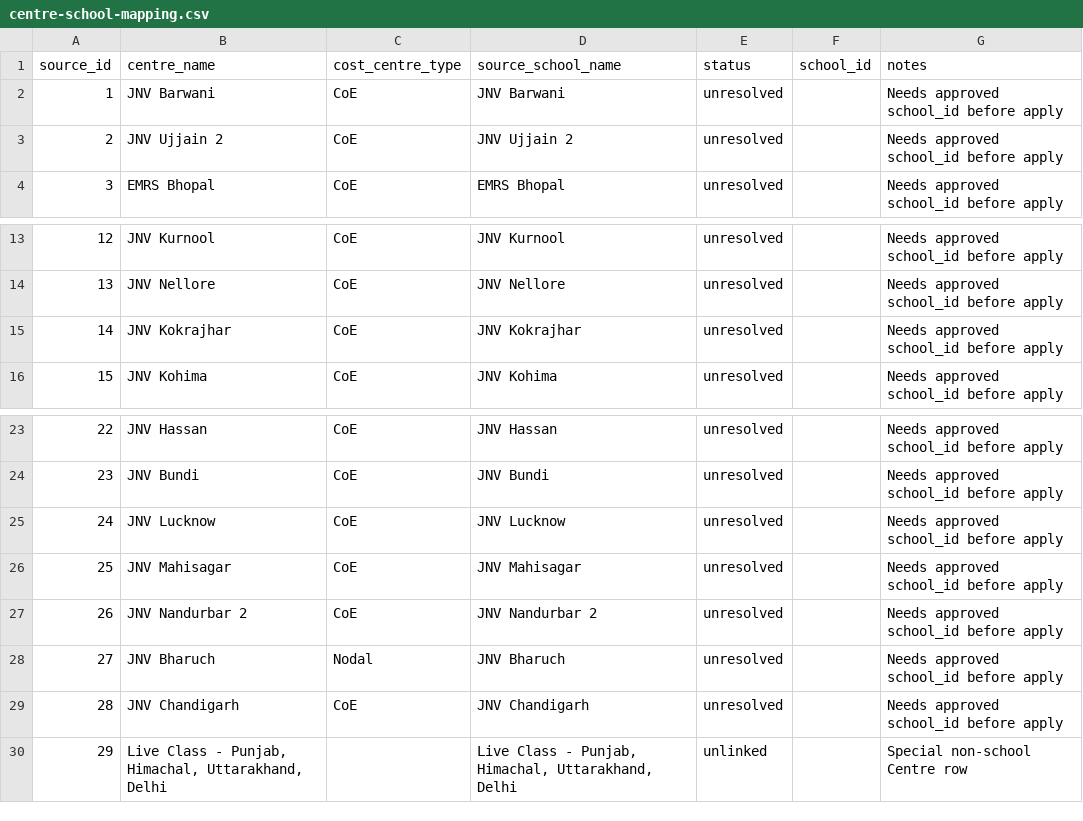
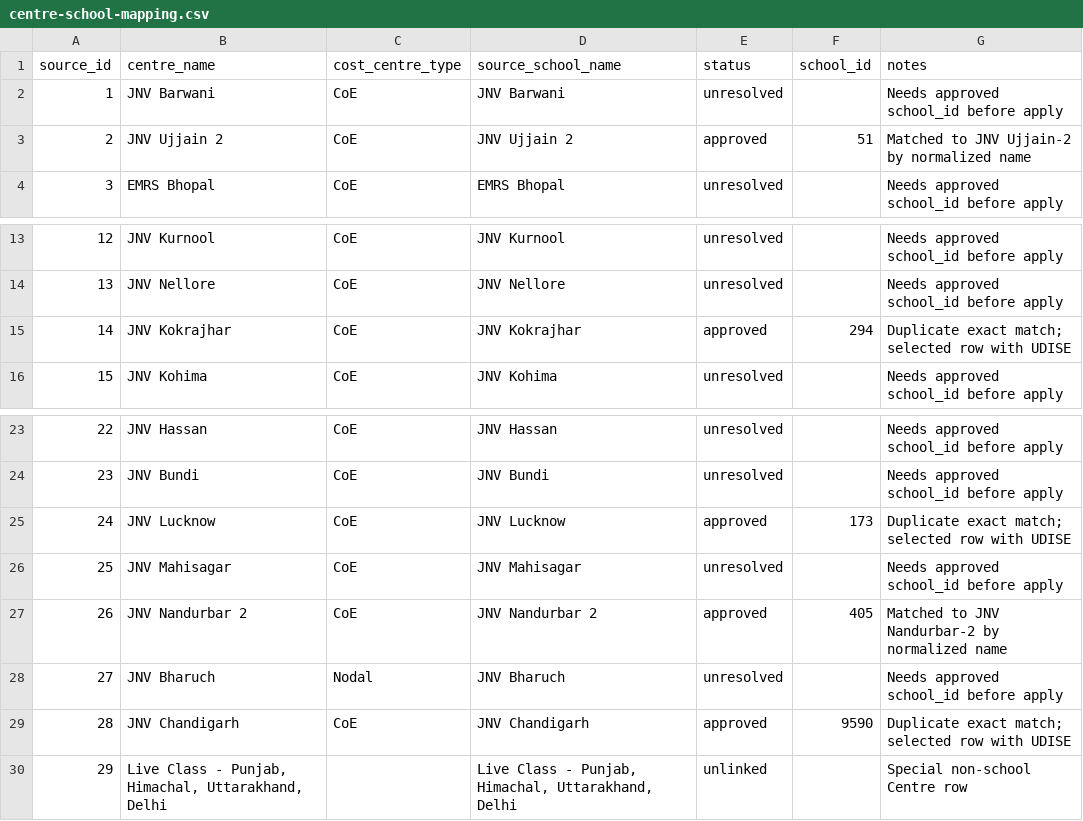
Before and after one commit to avantifellows/af_lms, a CSV file: centres-for-crud-ui/centre-school-mapping.csv, drawn as a sheet; only a part is shown, gaps mark what is left out.

Commit message:
Approve initial Centre school mappings

```diff
--- a/centres-for-crud-ui/centre-school-mapping.csv
+++ b/centres-for-crud-ui/centre-school-mapping.csv
@@ -2,3 +2,3 @@ source_id,centre_name,cost_centre_type,source_school_name,status,school_id,notes
 1,JNV Barwani,CoE,JNV Barwani,unresolved,,Needs approved school_id before apply
-2,JNV Ujjain 2,CoE,JNV Ujjain 2,unresolved,,Needs approved school_id before apply
+2,JNV Ujjain 2,CoE,JNV Ujjain 2,approved,51,Matched to JNV Ujjain-2 by normalized name
 3,EMRS Bhopal,CoE,EMRS Bhopal,unresolved,,Needs approved school_id before apply
@@ -14,3 +14,3 @@ source_id,centre_name,cost_centre_type,source_school_name,status,school_id,notes
 13,JNV Nellore,CoE,JNV Nellore,unresolved,,Needs approved school_id before apply
-14,JNV Kokrajhar,CoE,JNV Kokrajhar,unresolved,,Needs approved school_id before apply
+14,JNV Kokrajhar,CoE,JNV Kokrajhar,approved,294,Duplicate exact match; selected row with UDISE
 15,JNV Kohima,CoE,JNV Kohima,unresolved,,Needs approved school_id before apply
@@ -24,7 +24,7 @@ source_id,centre_name,cost_centre_type,source_school_name,status,school_id,notes
 23,JNV Bundi,CoE,JNV Bundi,unresolved,,Needs approved school_id before apply
-24,JNV Lucknow,CoE,JNV Lucknow,unresolved,,Needs approved school_id before apply
+24,JNV Lucknow,CoE,JNV Lucknow,approved,173,Duplicate exact match; selected row with UDISE
 25,JNV Mahisagar,CoE,JNV Mahisagar,unresolved,,Needs approved school_id before apply
-26,JNV Nandurbar 2,CoE,JNV Nandurbar 2,unresolved,,Needs approved school_id before apply
+26,JNV Nandurbar 2,CoE,JNV Nandurbar 2,approved,405,Matched to JNV Nandurbar-2 by normalized name
 27,JNV Bharuch,Nodal,JNV Bharuch,unresolved,,Needs approved school_id before apply
-28,JNV Chandigarh,CoE,JNV Chandigarh,unresolved,,Needs approved school_id before apply
+28,JNV Chandigarh,CoE,JNV Chandigarh,approved,9590,Duplicate exact match; selected row with UDISE
 29,"Live Class - Punjab, Himachal, Uttarakhand, Delhi",,"Live Class - Punjab, Himachal, Uttarakhand, Delhi",unlinked,,Special non-school Centre row
```
Also changed, not shown: 1 other file.
